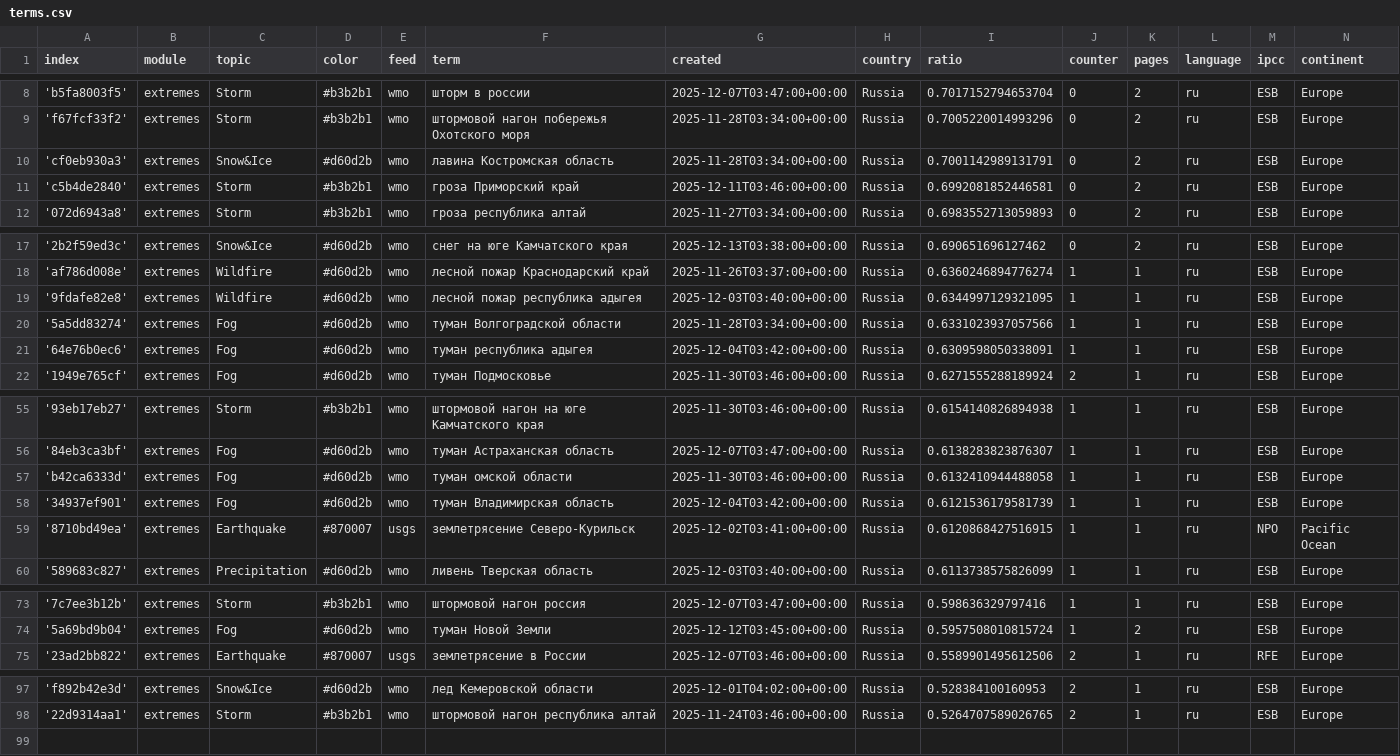
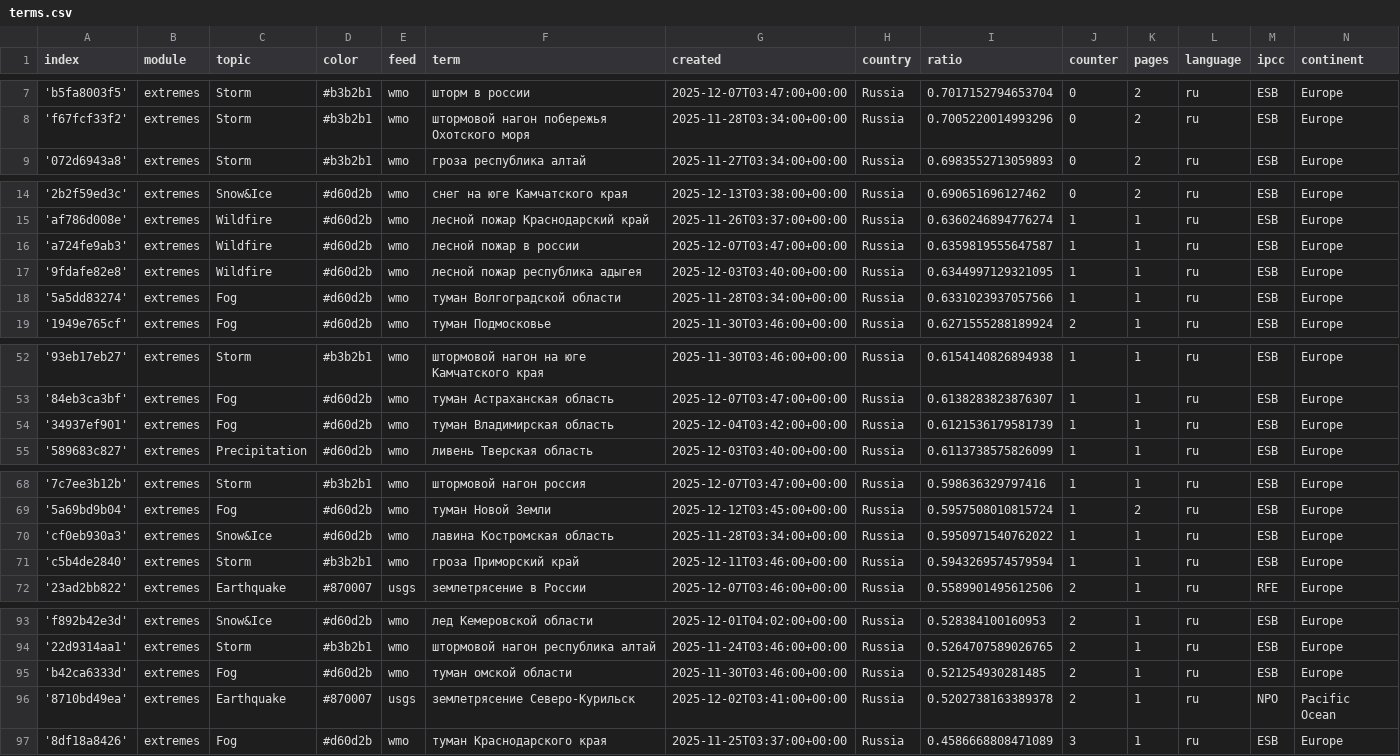
Before and after one commit to Leoniews/russianExtremes, a CSV file: terms.csv, drawn as a sheet; only a part is shown, gaps mark what is left out; removed rows and columns are numbered as before the commit, all else as after; the diff covers the shown part only; the diff names each change by its address in the sheet, - before the commit and + after, or states it on an @@ line.

Commit message:
Commit from GitHub Actions (harvest:0.0)

```diff
--- a/terms.csv
+++ b/terms.csv
-row 10: 'cf0eb930a3' | extremes | Snow&Ice | #d60d2b | wmo | лавина Костромская область | 2025-11-28T03:34:00+00:00 | Russia | 0.7001142989131791 | 0 | 2 | ru | ESB | Europe
-row 11: 'c5b4de2840' | extremes | Storm | #b3b2b1 | wmo | гроза Приморский край | 2025-12-11T03:46:00+00:00 | Russia | 0.6992081852446581 | 0 | 2 | ru | ESB | Europe
+row 16: 'a724fe9ab3' | extremes | Wildfire | #d60d2b | wmo | лесной пожар в россии | 2025-12-07T03:47:00+00:00 | Russia | 0.6359819555647587 | 1 | 1 | ru | ESB | Europe
-row 21: '64e76b0ec6' | extremes | Fog | #d60d2b | wmo | туман республика адыгея | 2025-12-04T03:42:00+00:00 | Russia | 0.6309598050338091 | 1 | 1 | ru | ESB | Europe
-row 57: 'b42ca6333d' | extremes | Fog | #d60d2b | wmo | туман омской области | 2025-11-30T03:46:00+00:00 | Russia | 0.6132410944488058 | 1 | 1 | ru | ESB | Europe
-row 59: '8710bd49ea' | extremes | Earthquake | #870007 | usgs | землетрясение Северо-Курильск | 2025-12-02T03:41:00+00:00 | Russia | 0.6120868427516915 | 1 | 1 | ru | NPO | Pacific Ocean
+row 70: 'cf0eb930a3' | extremes | Snow&Ice | #d60d2b | wmo | лавина Костромская область | 2025-11-28T03:34:00+00:00 | Russia | 0.5950971540762022 | 1 | 1 | ru | ESB | Europe
+row 71: 'c5b4de2840' | extremes | Storm | #b3b2b1 | wmo | гроза Приморский край | 2025-12-11T03:46:00+00:00 | Russia | 0.5943269574579594 | 1 | 1 | ru | ESB | Europe
+row 95: 'b42ca6333d' | extremes | Fog | #d60d2b | wmo | туман омской области | 2025-11-30T03:46:00+00:00 | Russia | 0.521254930281485 | 2 | 1 | ru | ESB | Europe
+row 96: '8710bd49ea' | extremes | Earthquake | #870007 | usgs | землетрясение Северо-Курильск | 2025-12-02T03:41:00+00:00 | Russia | 0.5202738163389378 | 2 | 1 | ru | NPO | Pacific Ocean
+row 97: '8df18a8426' | extremes | Fog | #d60d2b | wmo | туман Краснодарского края | 2025-11-25T03:37:00+00:00 | Russia | 0.4586668808471089 | 3 | 1 | ru | ESB | Europe
```
Also changed, not shown: 2 removed rows elsewhere in this file.
